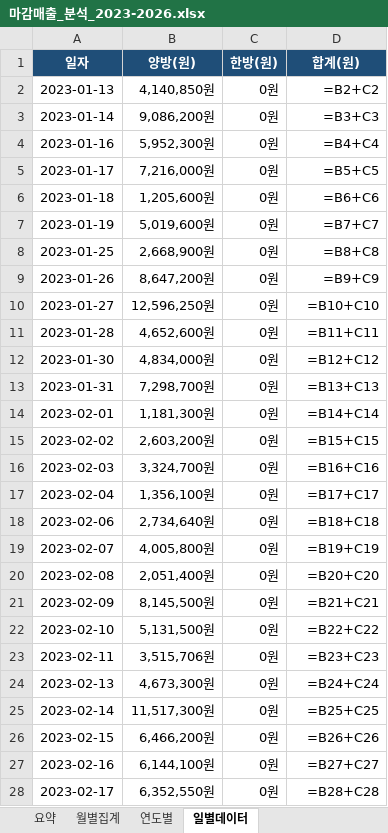
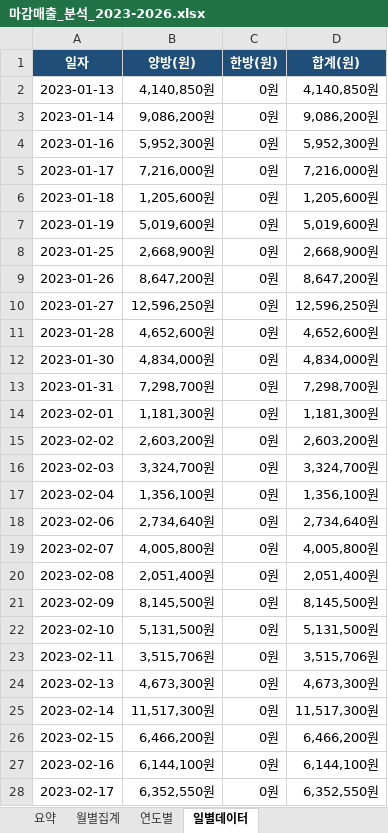
Before and after one commit to ok831016-commits/ig-carousel-images, an Excel workbook: 마감매출_분석_2023-2026.xlsx, sheet 일별데이터, drawn as a sheet; only a part is shown; values as stored, in another font and other column widths than the file's, no borders; formulas without a stored value are shown as written; the diff covers the shown part only; the diff names each change by its address in the sheet, - before the commit and + after, or states it on an @@ line.

```diff
--- a/마감매출_분석_2023-2026.xlsx (sheet 일별데이터)
+++ b/마감매출_분석_2023-2026.xlsx (sheet 일별데이터)
-D2 (합계(원)): =B2+C2
+D2 (합계(원)): 4,140,850원
-D3 (합계(원)): =B3+C3
+D3 (합계(원)): 9,086,200원
-D4 (합계(원)): =B4+C4
+D4 (합계(원)): 5,952,300원
-D5 (합계(원)): =B5+C5
+D5 (합계(원)): 7,216,000원
-D6 (합계(원)): =B6+C6
+D6 (합계(원)): 1,205,600원
-D7 (합계(원)): =B7+C7
+D7 (합계(원)): 5,019,600원
-D8 (합계(원)): =B8+C8
+D8 (합계(원)): 2,668,900원
-D9 (합계(원)): =B9+C9
+D9 (합계(원)): 8,647,200원
-D10 (합계(원)): =B10+C10
+D10 (합계(원)): 12,596,250원
-D11 (합계(원)): =B11+C11
+D11 (합계(원)): 4,652,600원
-D12 (합계(원)): =B12+C12
+D12 (합계(원)): 4,834,000원
-D13 (합계(원)): =B13+C13
+D13 (합계(원)): 7,298,700원
-D14 (합계(원)): =B14+C14
+D14 (합계(원)): 1,181,300원
-D15 (합계(원)): =B15+C15
+D15 (합계(원)): 2,603,200원
-D16 (합계(원)): =B16+C16
+D16 (합계(원)): 3,324,700원
-D17 (합계(원)): =B17+C17
+D17 (합계(원)): 1,356,100원
-D18 (합계(원)): =B18+C18
+D18 (합계(원)): 2,734,640원
-D19 (합계(원)): =B19+C19
+D19 (합계(원)): 4,005,800원
-D20 (합계(원)): =B20+C20
+D20 (합계(원)): 2,051,400원
-D21 (합계(원)): =B21+C21
+D21 (합계(원)): 8,145,500원
-D22 (합계(원)): =B22+C22
+D22 (합계(원)): 5,131,500원
-D23 (합계(원)): =B23+C23
+D23 (합계(원)): 3,515,706원
-D24 (합계(원)): =B24+C24
+D24 (합계(원)): 4,673,300원
-D25 (합계(원)): =B25+C25
+D25 (합계(원)): 11,517,300원
-D26 (합계(원)): =B26+C26
+D26 (합계(원)): 6,466,200원
-D27 (합계(원)): =B27+C27
+D27 (합계(원)): 6,144,100원
-D28 (합계(원)): =B28+C28
+D28 (합계(원)): 6,352,550원
```
Also changed, not shown: 854 edited cells elsewhere in this sheet, sheet 월별집계, sheet 연도별, sheet 요약, charts or pictures.
